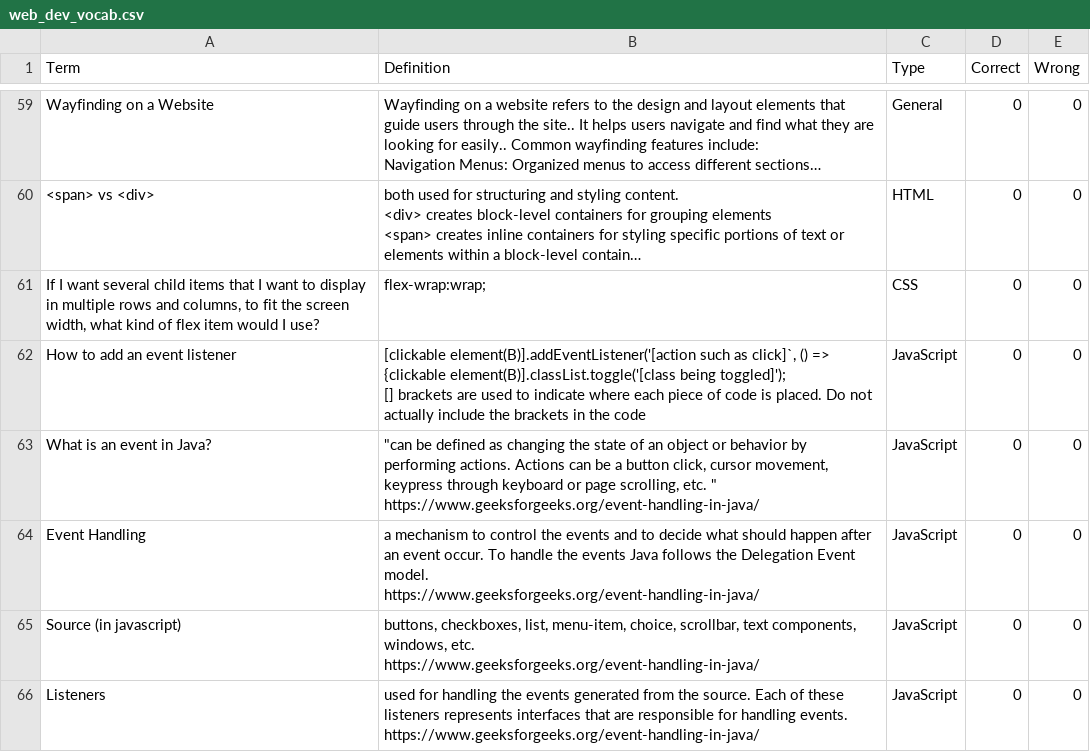
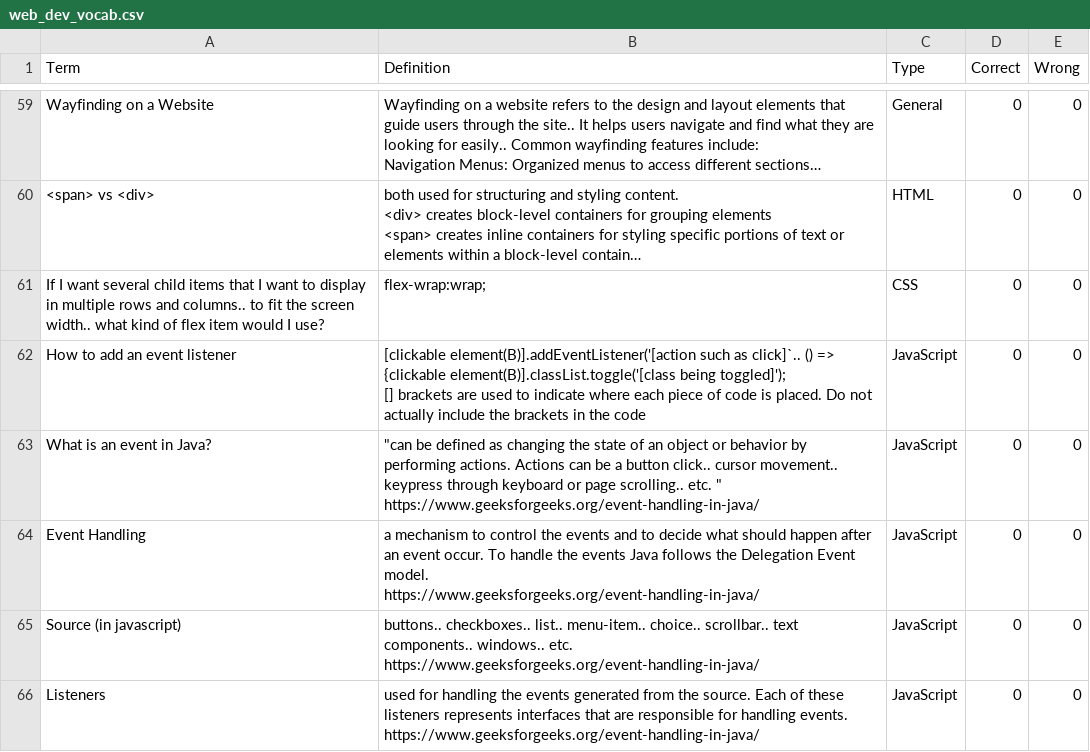
Before and after one commit to ajcurrier/wdd131, a CSV file: flashcards/csv/web_dev_vocab.csv, drawn as a sheet; only a part is shown, gaps mark what is left out; long unchanged cells end in …; ↵ is a line break in a cell; the diff covers the shown part only; the diff names each change by its address in the sheet, - before the commit and + after, or states it on an @@ line.

```diff
--- a/flashcards/csv/web_dev_vocab.csv
+++ b/flashcards/csv/web_dev_vocab.csv
-A61 (Term): …rows and columns, to fit the screen width, what kind…
+A61 (Term): …rows and columns.. to fit the screen width.. what kind…
-B62 (Definition): …such as click]`, () =>…
+B62 (Definition): …such as click]`.. () =>…
-B63 (Definition): …a button click, cursor movement, keypress through keyboard or page scrolling, etc. "…
+B63 (Definition): …a button click.. cursor movement.. keypress through keyboard or page scrolling.. etc. "…
-B65 (Definition): buttons, checkboxes, list, menu-item, choice, scrollbar, text components, windows, etc. ↵ https://www.geeksforgeeks.org/event-handling-in-java/
+B65 (Definition): buttons.. checkboxes.. list.. menu-item.. choice.. scrollbar.. text components.. windows.. etc. ↵ https://www.geeksforgeeks.org/event-handling-in-java/
```
Also changed, not shown: 13 added rows and 17 edited cells elsewhere in this file.
